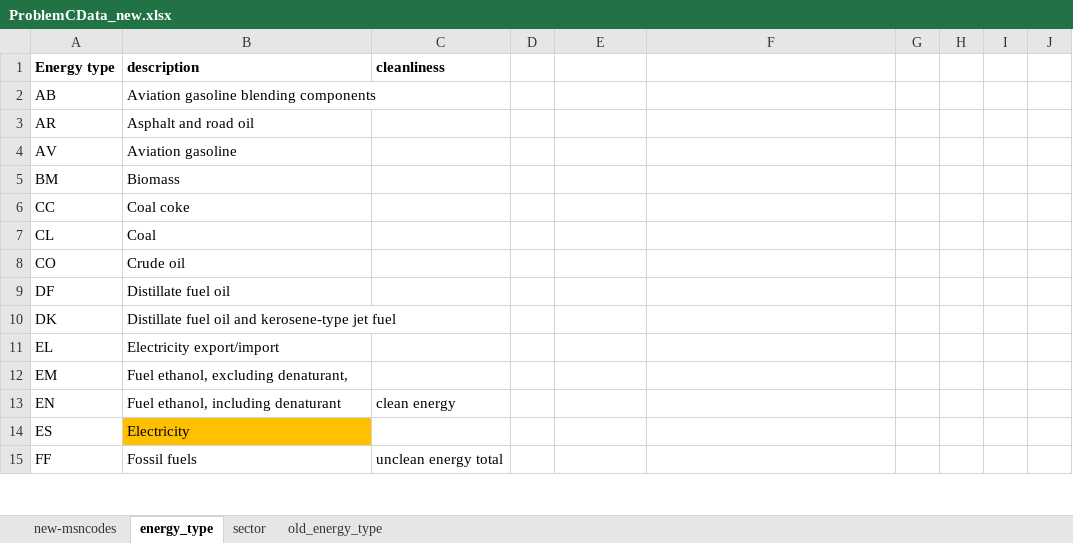
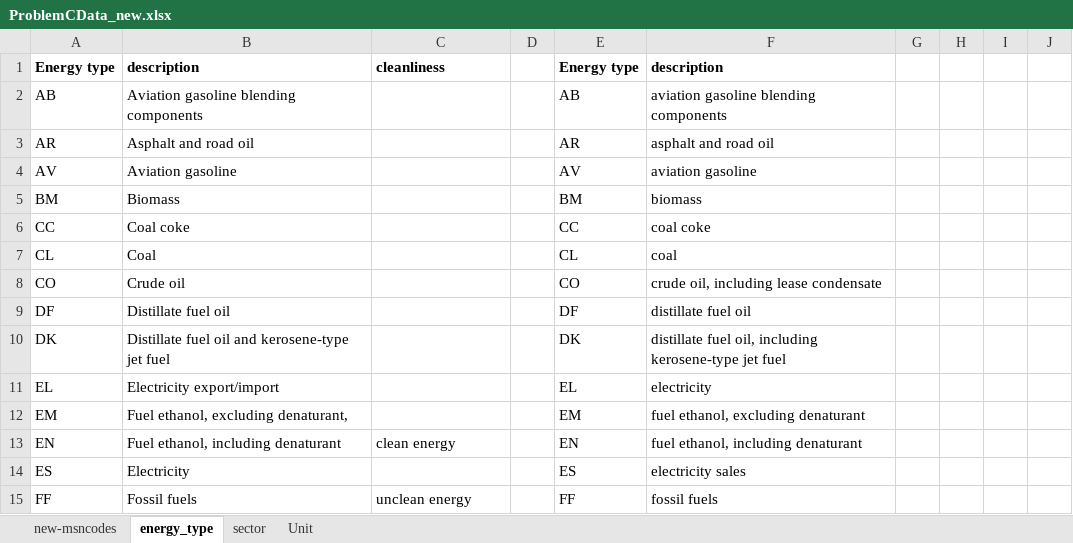
Before and after one commit to honeyhaoyan/tiger_roses, an Excel workbook: data/ProblemCData_new.xlsx, sheet energy_type, drawn as a sheet; only a part is shown; values as stored, in another font and other column widths than the file's, no borders; the diff covers the shown part only; the diff names each change by its address in the sheet, - before the commit and + after, or states it on an @@ line.

```diff
--- a/data/ProblemCData_new.xlsx (sheet energy_type)
+++ b/data/ProblemCData_new.xlsx (sheet energy_type)
-sheet tab: old_energy_type
+sheet tab: Unit
-E1: (empty)
+E1: Energy type
-F1: (empty)
+F1: description
-E2: (empty)
+E2: AB
-F2: (empty)
+F2: aviation gasoline blending components
-E3: (empty)
+E3: AR
-F3: (empty)
+F3: asphalt and road oil
-E4: (empty)
+E4: AV
-F4: (empty)
+F4: aviation gasoline
-E5: (empty)
+E5: BM
-F5: (empty)
+F5: biomass
-E6: (empty)
+E6: CC
-F6: (empty)
+F6: coal coke
-E7: (empty)
+E7: CL
-F7: (empty)
+F7: coal
-E8: (empty)
+E8: CO
-F8: (empty)
+F8: crude oil, including lease condensate
-E9: (empty)
+E9: DF
-F9: (empty)
+F9: distillate fuel oil
-E10: (empty)
+E10: DK
-F10: (empty)
+F10: distillate fuel oil, including kerosene-type jet fuel
-E11: (empty)
+E11: EL
-F11: (empty)
+F11: electricity
-E12: (empty)
+E12: EM
-F12: (empty)
+F12: fuel ethanol, excluding denaturant
-E13: (empty)
+E13: EN
-F13: (empty)
+F13: fuel ethanol, including denaturant
-B14 fill: #FFC000
+B14 fill: none
-E14: (empty)
+E14: ES
-F14: (empty)
+F14: electricity sales
-C15: unclean energy total
+C15: unclean energy
-E15: (empty)
+E15: FF
-F15: (empty)
+F15: fossil fuels
```
Also changed, not shown: 96 edited cells and cell formats elsewhere in this sheet, sheet new-msncodes, sheet Unit, sheet sector, hidden cells, 12 other files.
